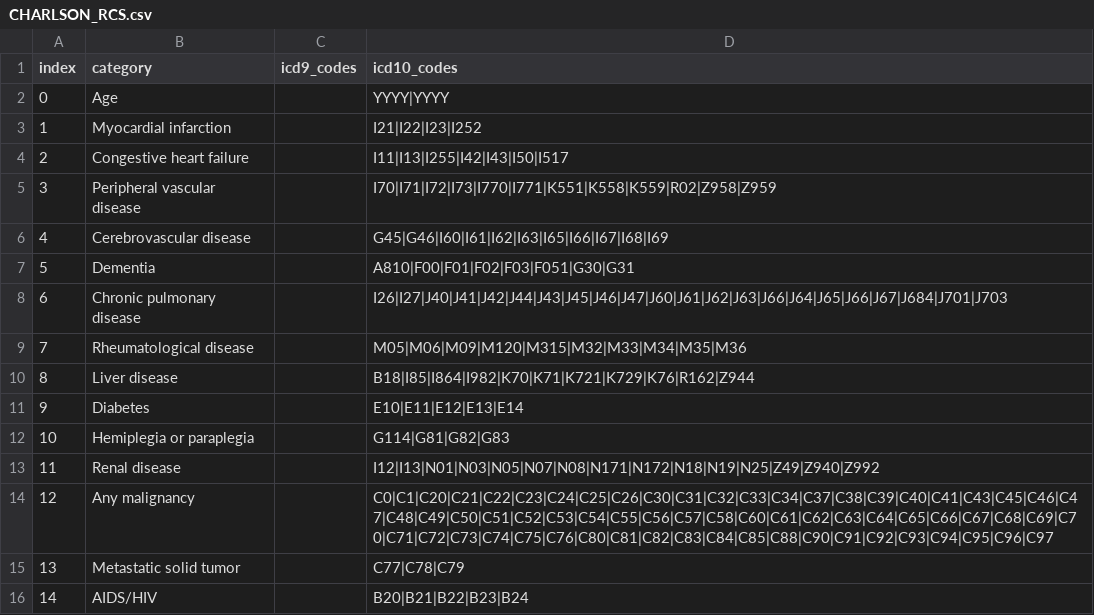
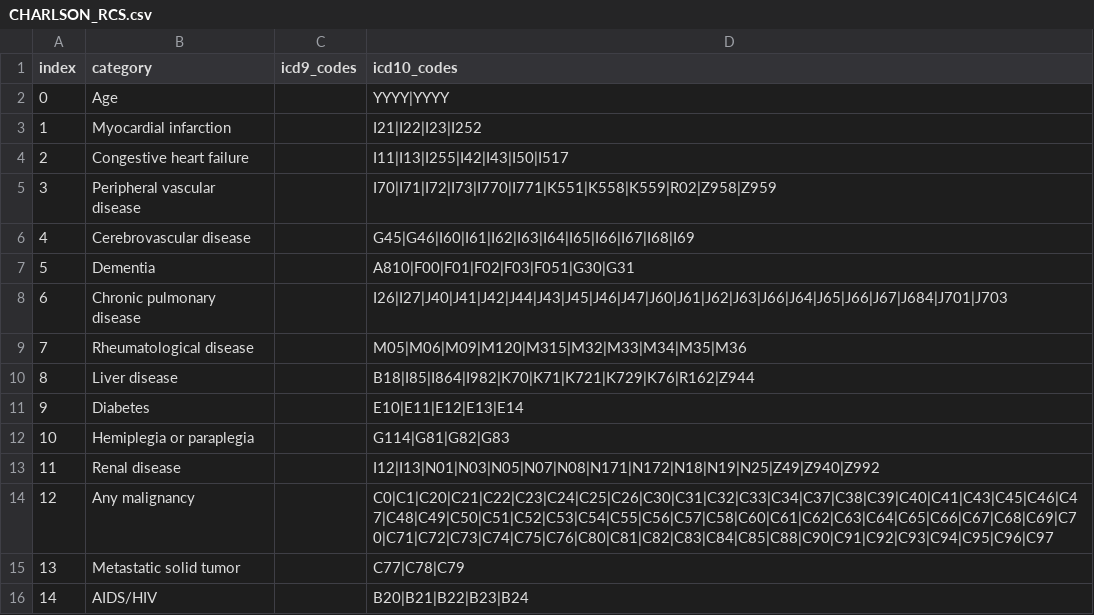
Before and after one commit to CUB-CORR/pycomorb, a CSV file: common/CHARLSON_RCS.csv, drawn as a sheet.

```diff
--- a/common/CHARLSON_RCS.csv
+++ b/common/CHARLSON_RCS.csv
@@ -5,3 +5,3 @@ index,category,icd9_codes,icd10_codes
 3,Peripheral vascular disease,,I70|I71|I72|I73|I770|I771|K551|K558|K559|R02|Z958|Z959
-4,Cerebrovascular disease,,G45|G46|I60|I61|I62|I63|I65|I66|I67|I68|I69
+4,Cerebrovascular disease,,G45|G46|I60|I61|I62|I63|I64|I65|I66|I67|I68|I69
 5,Dementia,,A810|F00|F01|F02|F03|F051|G30|G31
```
Also changed, not shown: common/CHARLSON_WEIGHTS.csv, 2 other files.
